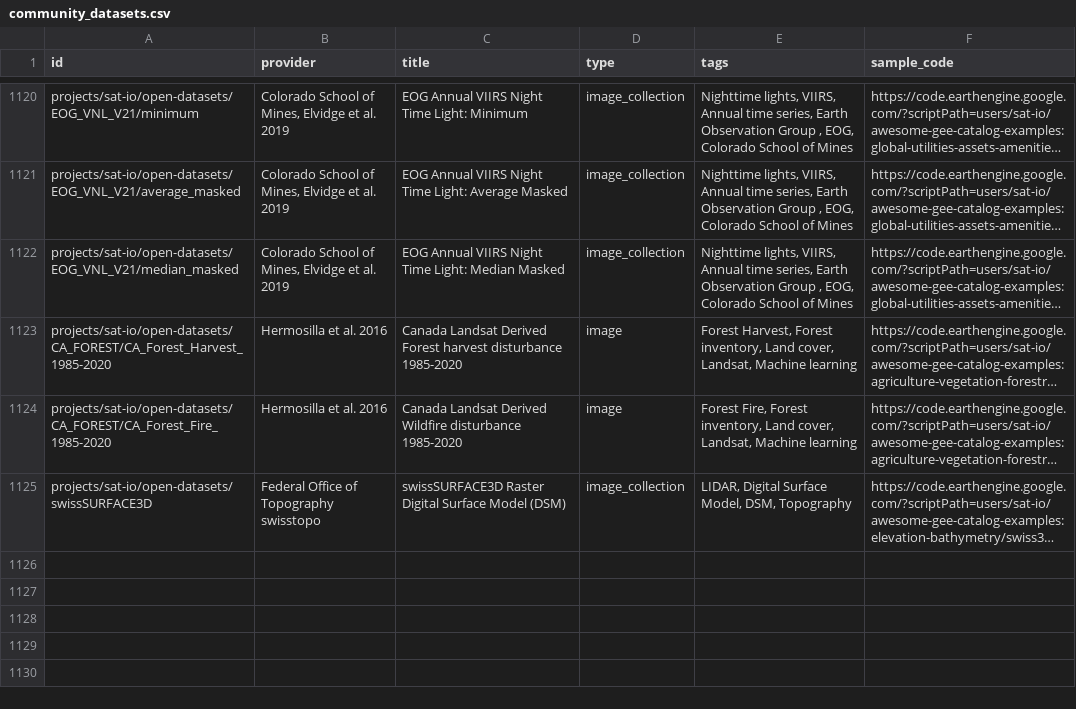
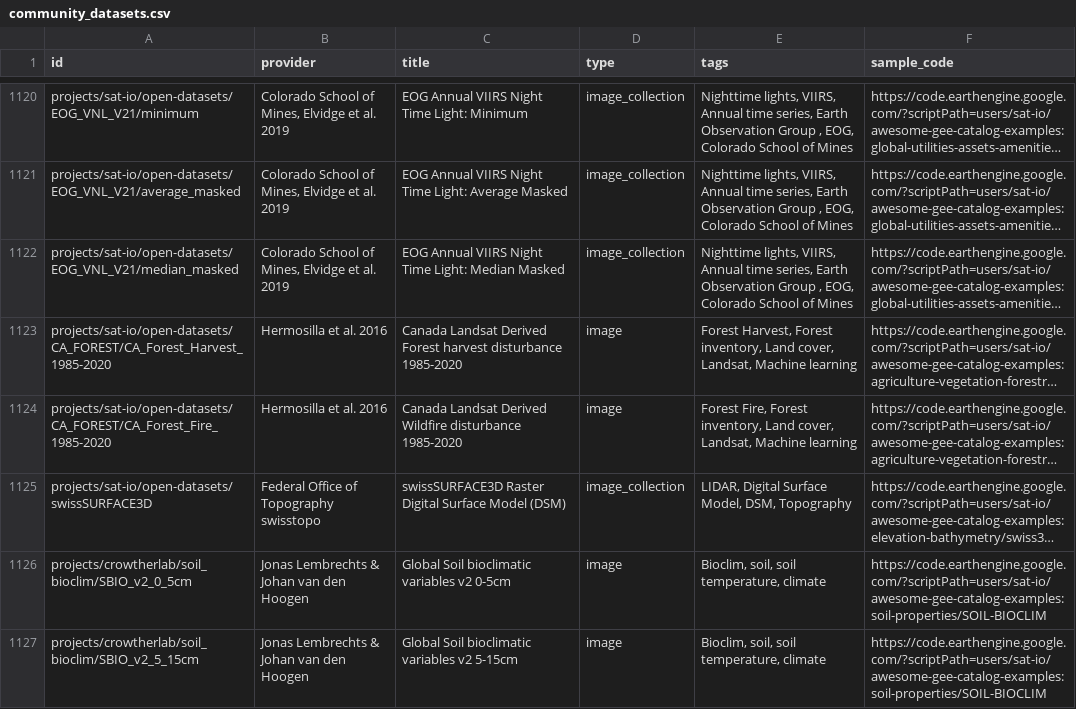
Before and after one commit to samapriya/awesome-gee-community-datasets, a CSV file: community_datasets.csv, drawn as a sheet; only a part is shown, gaps mark what is left out; long unchanged cells end in …; the diff names each change by its address in the sheet, - before the commit and + after, or states it on an @@ line.

```diff
--- a/community_datasets.csv
+++ b/community_datasets.csv
+row 1126: projects/crowtherlab/soil_bioclim/SBIO_v2_0_5cm | Jonas Lembrechts & Johan van den Hoogen | Global Soil bioclimatic variables v2 0-5cm | image | Bioclim, soil, soil temperature, climate | https://code.earthengine.google.com/?scriptPath=users/sat-io/awesome-gee-catalog-examples:soil-properties/SOIL-BIOCLIM
+row 1127: projects/crowtherlab/soil_bioclim/SBIO_v2_5_15cm | Jonas Lembrechts & Johan van den Hoogen | Global Soil bioclimatic variables v2 5-15cm | image | Bioclim, soil, soil temperature, climate | https://code.earthengine.google.com/?scriptPath=users/sat-io/awesome-gee-catalog-examples:soil-properties/SOIL-BIOCLIM
```
